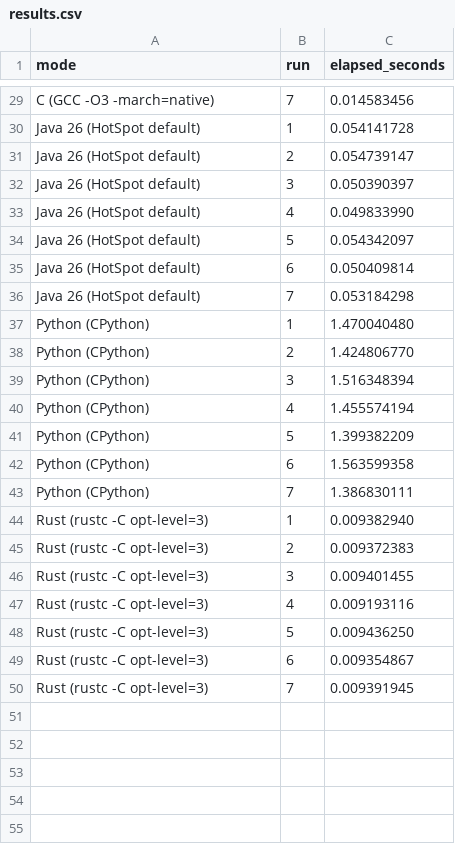
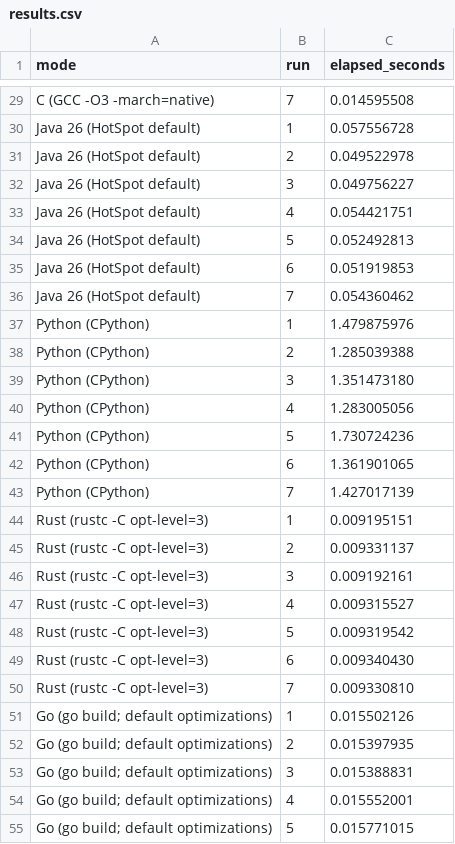
Before and after one commit to codelovesme/code, a CSV file: benchmarks/language-comparison/results.csv, drawn as a sheet; only a part is shown, gaps mark what is left out; the diff covers the shown part only; the diff names each change by its address in the sheet, - before the commit and + after, or states it on an @@ line.

```diff
--- a/benchmarks/language-comparison/results.csv
+++ b/benchmarks/language-comparison/results.csv
-C29 (elapsed_seconds): 0.014583456
+C29 (elapsed_seconds): 0.014595508
-C30 (elapsed_seconds): 0.054141728
+C30 (elapsed_seconds): 0.057556728
-C31 (elapsed_seconds): 0.054739147
+C31 (elapsed_seconds): 0.049522978
-C32 (elapsed_seconds): 0.050390397
+C32 (elapsed_seconds): 0.049756227
-C33 (elapsed_seconds): 0.049833990
+C33 (elapsed_seconds): 0.054421751
-C34 (elapsed_seconds): 0.054342097
+C34 (elapsed_seconds): 0.052492813
-C35 (elapsed_seconds): 0.050409814
+C35 (elapsed_seconds): 0.051919853
-C36 (elapsed_seconds): 0.053184298
+C36 (elapsed_seconds): 0.054360462
-C37 (elapsed_seconds): 1.470040480
+C37 (elapsed_seconds): 1.479875976
-C38 (elapsed_seconds): 1.424806770
+C38 (elapsed_seconds): 1.285039388
-C39 (elapsed_seconds): 1.516348394
+C39 (elapsed_seconds): 1.351473180
-C40 (elapsed_seconds): 1.455574194
+C40 (elapsed_seconds): 1.283005056
-C41 (elapsed_seconds): 1.399382209
+C41 (elapsed_seconds): 1.730724236
-C42 (elapsed_seconds): 1.563599358
+C42 (elapsed_seconds): 1.361901065
-C43 (elapsed_seconds): 1.386830111
+C43 (elapsed_seconds): 1.427017139
-C44 (elapsed_seconds): 0.009382940
+C44 (elapsed_seconds): 0.009195151
-C45 (elapsed_seconds): 0.009372383
+C45 (elapsed_seconds): 0.009331137
-C46 (elapsed_seconds): 0.009401455
+C46 (elapsed_seconds): 0.009192161
-C47 (elapsed_seconds): 0.009193116
+C47 (elapsed_seconds): 0.009315527
-C48 (elapsed_seconds): 0.009436250
+C48 (elapsed_seconds): 0.009319542
-C49 (elapsed_seconds): 0.009354867
+C49 (elapsed_seconds): 0.009340430
-C50 (elapsed_seconds): 0.009391945
+C50 (elapsed_seconds): 0.009330810
+row 51: Go (go build; default optimizations) | 1 | 0.015502126
+row 52: Go (go build; default optimizations) | 2 | 0.015397935
+row 53: Go (go build; default optimizations) | 3 | 0.015388831
+row 54: Go (go build; default optimizations) | 4 | 0.015552001
+row 55: Go (go build; default optimizations) | 5 | 0.015771015
```
Also changed, not shown: 2 added rows and 27 edited cells elsewhere in this file, 6 other files.
